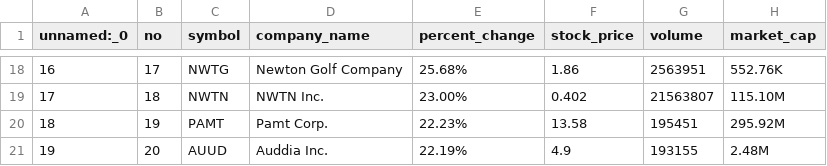
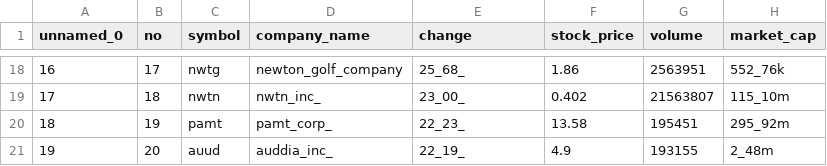
Before and after one commit to GShoriz/SP25_DS5111_pvq8hv, a CSV file: projects/gainers/seeds/sanalysisgainers2025_04_04_20_34.csv, drawn as a sheet; only a part is shown, gaps mark what is left out; the diff covers the shown part only.

```diff
--- a/projects/gainers/seeds/sanalysisgainers2025_04_04_20_34.csv
+++ b/projects/gainers/seeds/sanalysisgainers2025_04_04_20_34.csv
@@ -1 +1 @@
-unnamed:_0,no,symbol,company_name,percent_change,stock_price,volume,market_cap
+unnamed_0,no,symbol,company_name,change,stock_price,volume,market_cap
@@ -18,4 +18,4 @@ unnamed:_0,no,symbol,company_name,percent_change,stock_price,volume,market_cap
-16,17,NWTG,Newton Golf Company,25.68%,1.86,2563951,552.76K
-17,18,NWTN,NWTN Inc.,23.00%,0.402,21563807,115.10M
-18,19,PAMT,Pamt Corp.,22.23%,13.58,195451,295.92M
-19,20,AUUD,Auddia Inc.,22.19%,4.9,193155,2.48M
+16,17,nwtg,newton_golf_company,25_68_,1.86,2563951,552_76k
+17,18,nwtn,nwtn_inc_,23_00_,0.402,21563807,115_10m
+18,19,pamt,pamt_corp_,22_23_,13.58,195451,295_92m
+19,20,auud,auddia_inc_,22_19_,4.9,193155,2_48m
```
Also changed, not shown: 64 edited cells elsewhere in this file, projects/gainers/seeds/sanalysisgainers2025_04_04_21_01.csv, projects/gainers/seeds/sanalysisgainers2025_04_04_21_33.csv, 2 other files.
